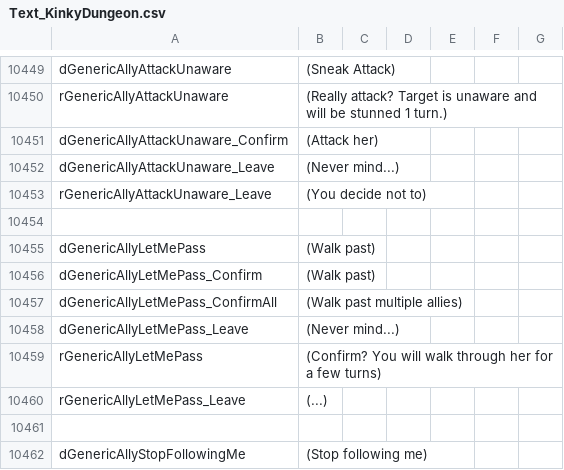
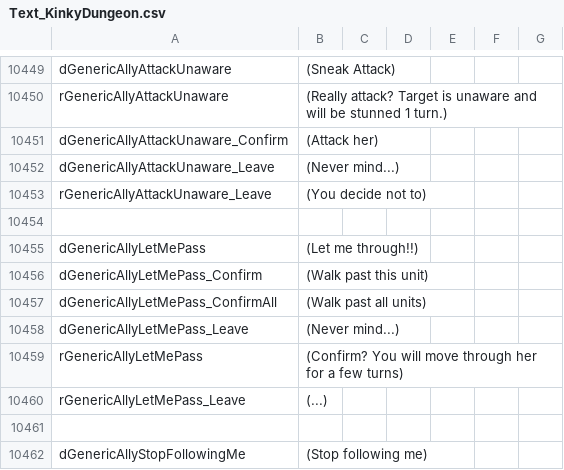
Before and after one commit to Ada18980/KinkiestDungeon, a CSV file: Screens/MiniGame/KinkyDungeon/Text_KinkyDungeon.csv, drawn as a sheet; only a part is shown, gaps mark what is left out.

```diff
--- a/Screens/MiniGame/KinkyDungeon/Text_KinkyDungeon.csv
+++ b/Screens/MiniGame/KinkyDungeon/Text_KinkyDungeon.csv
@@ -10454,7 +10454,7 @@ rGenericAllyAttackUnaware_Leave,"(You decide not to)"
 
-dGenericAllyLetMePass,"(Walk past)"
-dGenericAllyLetMePass_Confirm,"(Walk past)"
-dGenericAllyLetMePass_ConfirmAll,"(Walk past multiple allies)"
+dGenericAllyLetMePass,"(Let me through!!)"
+dGenericAllyLetMePass_Confirm,"(Walk past this unit)"
+dGenericAllyLetMePass_ConfirmAll,"(Walk past all units)"
 dGenericAllyLetMePass_Leave,"(Never mind...)"
-rGenericAllyLetMePass,"(Confirm? You will walk through her for a few turns)"
+rGenericAllyLetMePass,"(Confirm? You will move through her for a few turns)"
 rGenericAllyLetMePass_Leave,"(...)"
```
Also changed, not shown: 31 other files.
